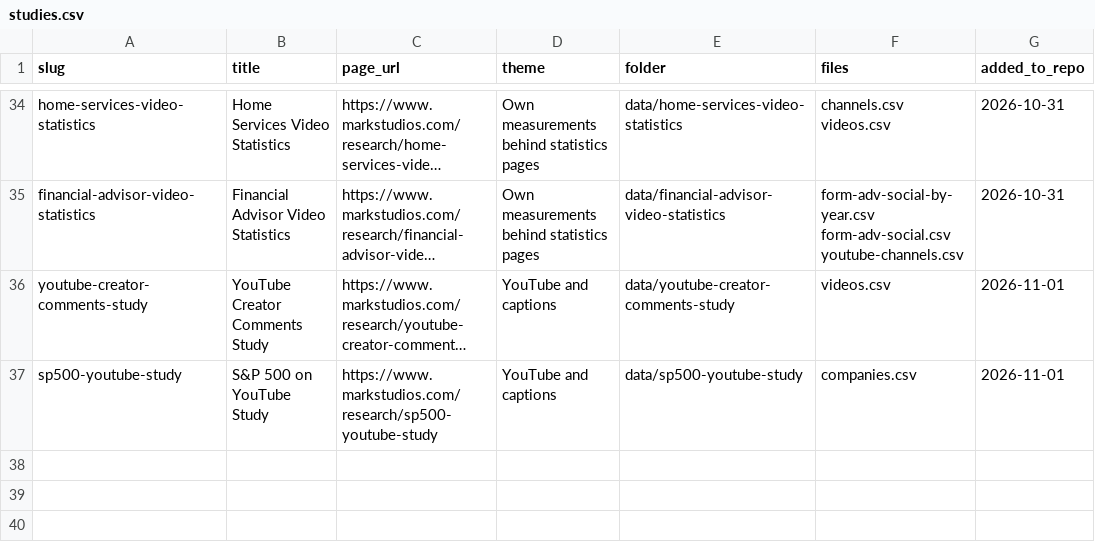
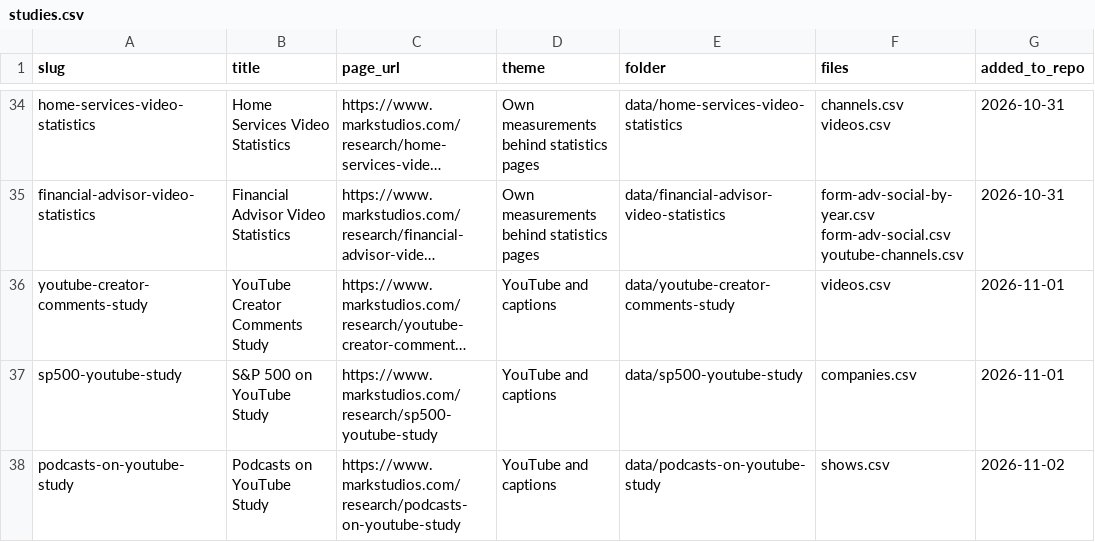
Before and after one commit to markksantos/markstudios-research-data, a CSV file: studies.csv, drawn as a sheet; only a part is shown, gaps mark what is left out; long unchanged cells end in …; the diff names each change by its address in the sheet, - before the commit and + after, or states it on an @@ line.

Commit message:
Add Podcasts on YouTube study; 37 studies

```diff
--- a/studies.csv
+++ b/studies.csv
+row 38: podcasts-on-youtube-study | Podcasts on YouTube Study | https://www.markstudios.com/research/podcasts-on-youtube-study | YouTube and captions | data/podcasts-on-youtube-study | shows.csv | 2026-11-02
```
Also changed, not shown: 3 other files.
